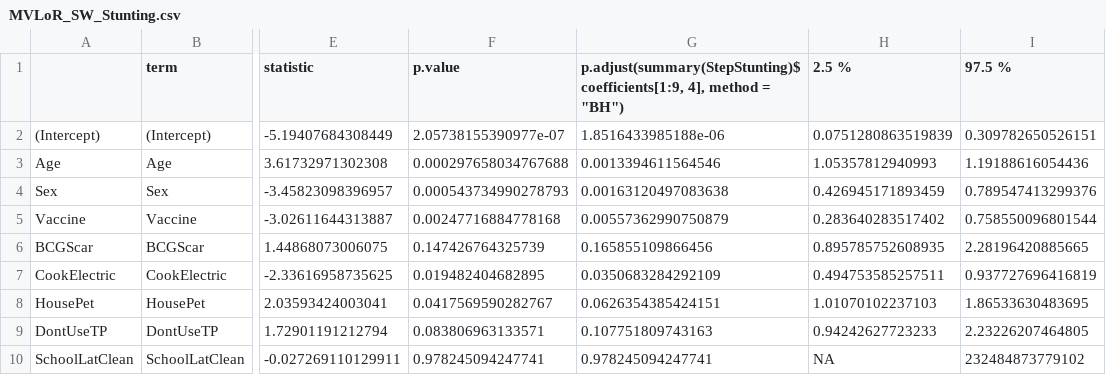
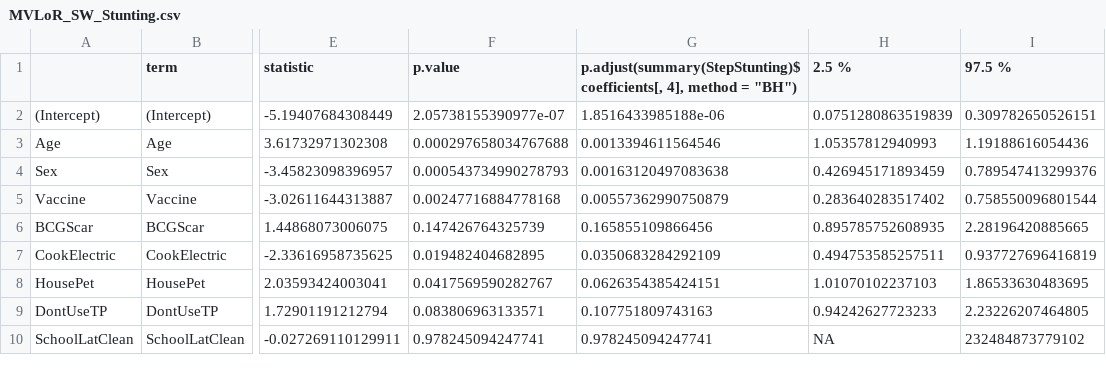
Before and after one commit to CJPIV/SR2022Malnutrition, a CSV file: MVLoR_SW_Stunting.csv, drawn as a sheet; only a part is shown, gaps mark what is left out; the diff names each change by its address in the sheet, - before the commit and + after, or states it on an @@ line.

```diff
--- a/MVLoR_SW_Stunting.csv
+++ b/MVLoR_SW_Stunting.csv
-G1: p.adjust(summary(StepStunting)$coefficients[1:9, 4], method…
+G1: p.adjust(summary(StepStunting)$coefficients[, 4], method…
```
Also changed, not shown: MVLiR_SW_Stunting.csv, OR_Thinness.csv, 2 other files.
